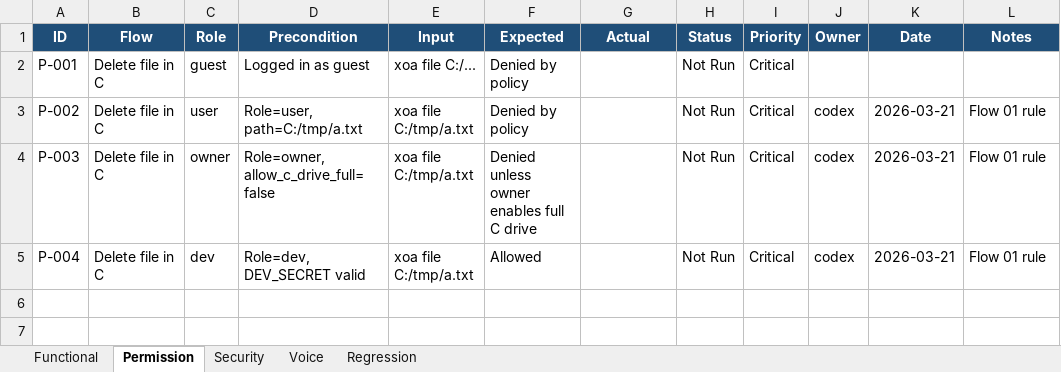
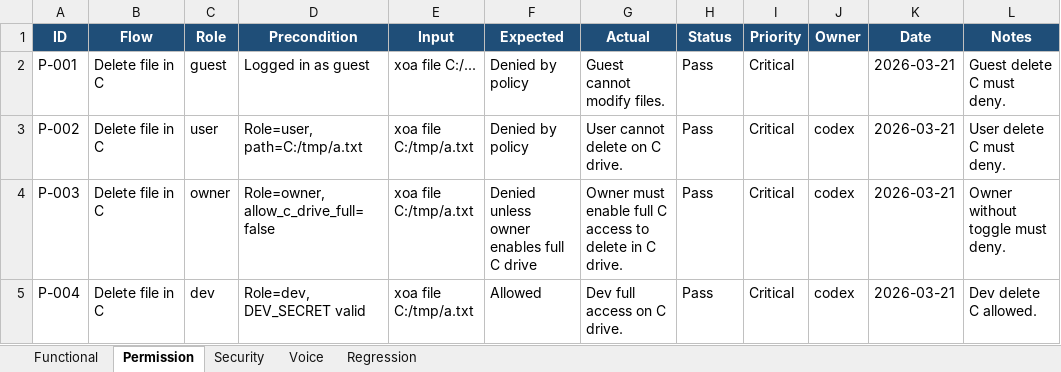
Before and after one commit to August-Trung/August, an Excel workbook: TEST_CASES.xlsx, sheet Permission, drawn as a sheet; values as stored, in another font and other column widths than the file's, no borders; the diff names each change by its address in the sheet, - before the commit and + after, or states it on an @@ line.

Commit message:
feat: upgrade vietnamese voice flow and automate testcase execution

```diff
--- a/TEST_CASES.xlsx (sheet Permission)
+++ b/TEST_CASES.xlsx (sheet Permission)
-G2 (Actual): (empty)
+G2 (Actual): Guest cannot modify files.
-H2:H5 (Status): Not Run
+H2:H5 (Status): Pass
-K2 (Date): (empty)
+K2 (Date): 2026-03-21
-L2 (Notes): (empty)
+L2 (Notes): Guest delete C must deny.
-G3 (Actual): (empty)
+G3 (Actual): User cannot delete on C drive.
-L3 (Notes): Flow 01 rule
+L3 (Notes): User delete C must deny.
-G4 (Actual): (empty)
+G4 (Actual): Owner must enable full C access to delete in C drive.
-L4 (Notes): Flow 01 rule
+L4 (Notes): Owner without toggle must deny.
-G5 (Actual): (empty)
+G5 (Actual): Dev full access on C drive.
-L5 (Notes): Flow 01 rule
+L5 (Notes): Dev delete C allowed.
```
Also changed, not shown: sheet Security, sheet Voice, sheet Regression, sheet Functional, 14 other files.
